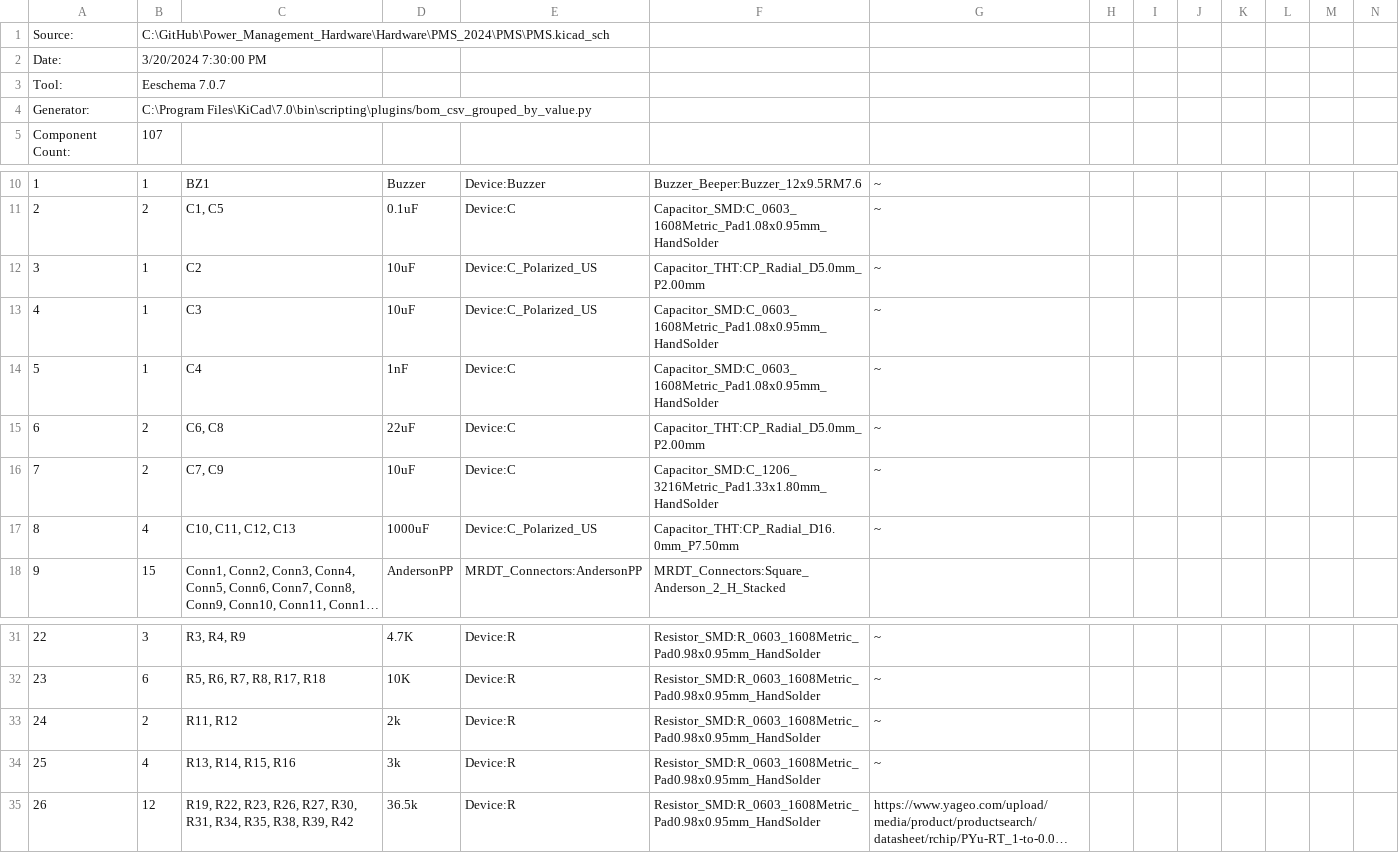
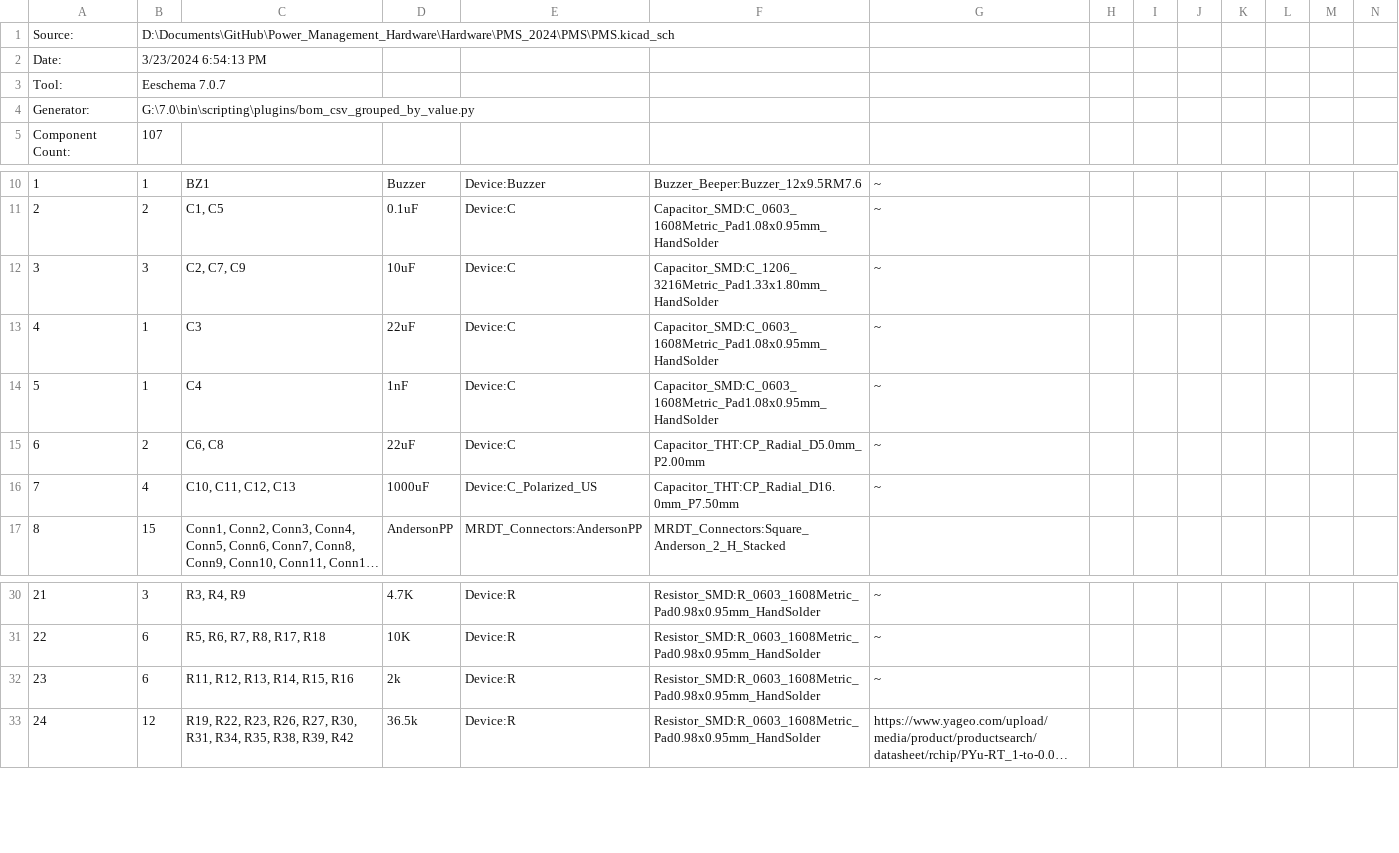
Before and after one commit to MissouriMRDT/Power_Management_Hardware, a CSV file: Hardware/PMS_2024/PMS/PMS.csv, drawn as a sheet; only a part is shown, gaps mark what is left out; long unchanged cells end in …; removed rows and columns are numbered as before the commit, all else as after; the diff names each change by its address in the sheet, - before the commit and + after, or states it on an @@ line.

```diff
--- a/Hardware/PMS_2024/PMS/PMS.csv
+++ b/Hardware/PMS_2024/PMS/PMS.csv
-B1: C:\GitHub\Power_Management_Hardware\Hardware\PMS_2024\PMS\PMS.kicad_sch
+B1: D:\Documents\GitHub\Power_Management_Hardware\Hardware\PMS_2024\PMS\PMS.kicad_sch
-B2: 3/20/2024 7:30:00 PM
+B2: 3/23/2024 6:54:13 PM
-B4: C:\Program Files\KiCad\7.0\bin\scripting\plugins/bom_csv_grouped_by_value.py
+B4: G:\7.0\bin\scripting\plugins/bom_csv_grouped_by_value.py
-row 12: 3 | 1 | C2 | 10uF | Device:C_Polarized_US | Capacitor_THT:CP_Radial_D5.0mm_P2.00mm | ~
+row 12: 3 | 3 | C2, C7, C9 | 10uF | Device:C | Capacitor_SMD:C_1206_3216Metric_Pad1.33x1.80mm_HandSolder | ~
-D13: 10uF
+D13: 22uF
-E13: Device:C_Polarized_US
+E13: Device:C
-row 16: 7 | 2 | C7, C9 | 10uF | Device:C | Capacitor_SMD:C_1206_3216Metric_Pad1.33x1.80mm_HandSolder | ~
@@ column A renumbered from row 16 down @@
-B32: 2
+B32: 6
-C32: R11, R12
+C32: R11, R12, R13, R14, R15, R16
-row 34: 25 | 4 | R13, R14, R15, R16 | 3k | Device:R | Resistor_SMD:R_0603_1608Metric_Pad0.98x0.95mm_HandSolder | ~
```
Also changed, not shown: 8 other files.
